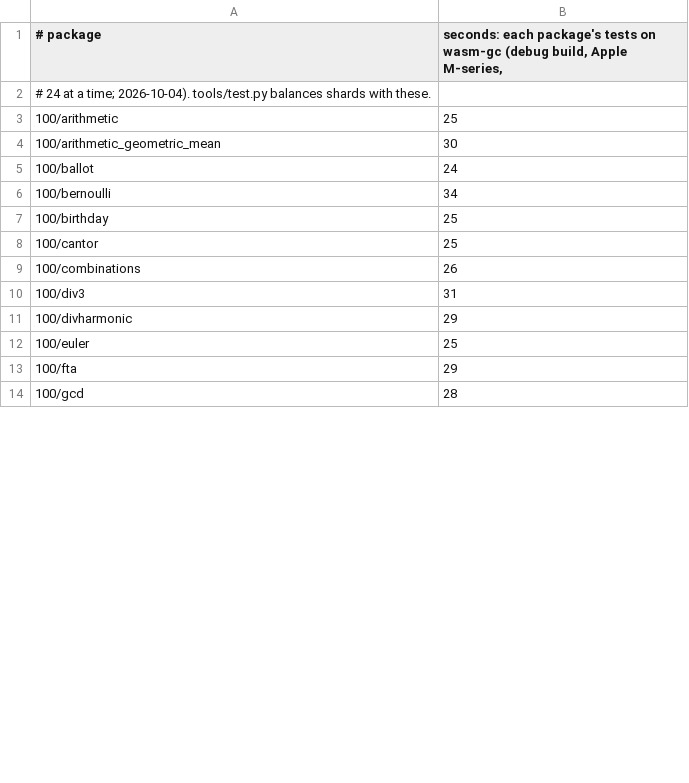
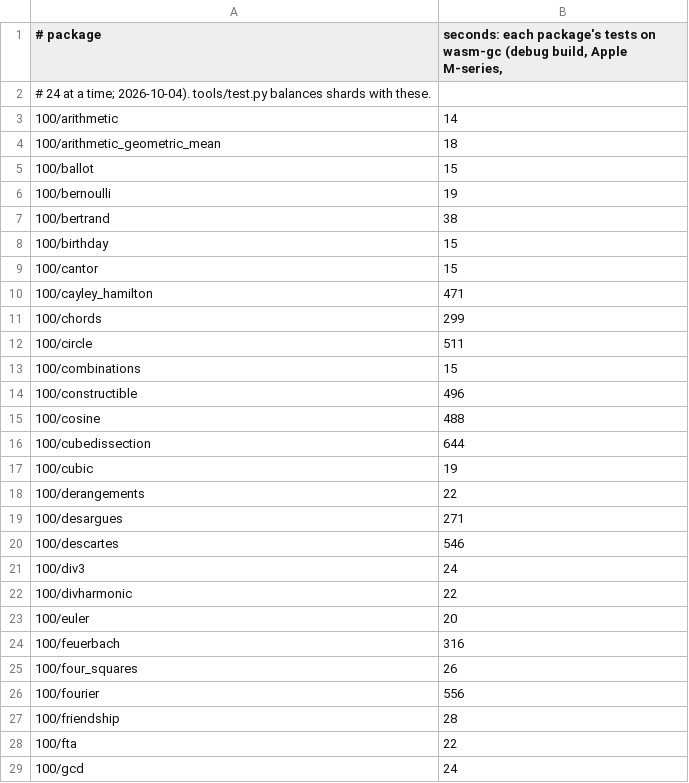
Before and after one commit to bobzhang/hol-light.mbt, a TSV file: tools/test_times.tsv, drawn as a sheet; only a part is shown; the diff covers the shown part only.

```diff
--- a/tools/test_times.tsv
+++ b/tools/test_times.tsv
@@ -2,13 +2,28 @@
 # 24 at a time; 2026-10-04). tools/test.py balances shards with these.
-100/arithmetic	25
-100/arithmetic_geometric_mean	30
-100/ballot	24
-100/bernoulli	34
-100/birthday	25
-100/cantor	25
-100/combinations	26
-100/div3	31
-100/divharmonic	29
-100/euler	25
-100/fta	29
-100/gcd	28
+100/arithmetic	14
+100/arithmetic_geometric_mean	18
+100/ballot	15
+100/bernoulli	19
+100/bertrand	38
+100/birthday	15
+100/cantor	15
+100/cayley_hamilton	471
+100/chords	299
+100/circle	511
+100/combinations	15
+100/constructible	496
+100/cosine	488
+100/cubedissection	644
+100/cubic	19
+100/derangements	22
+100/desargues	271
+100/descartes	546
+100/div3	24
+100/divharmonic	22
+100/euler	20
+100/feuerbach	316
+100/four_squares	26
+100/fourier	556
+100/friendship	28
+100/fta	22
+100/gcd	24
```
Also changed, not shown: 29 added rows and 81 edited cells elsewhere in this file.
